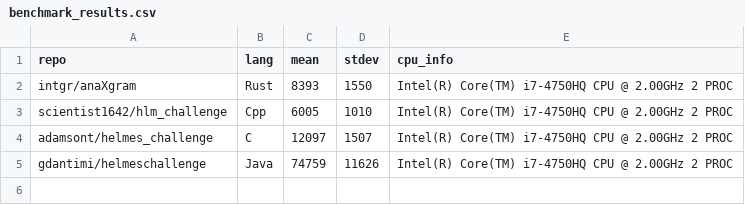
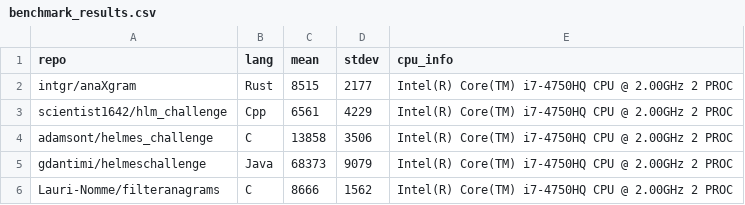
Before and after one commit to scientist1642/anagram_benchmarks, a CSV file: benchmark_results.csv, drawn as a sheet.

```diff
--- a/benchmark_results.csv
+++ b/benchmark_results.csv
@@ -1,5 +1,6 @@
 repo,lang,mean,stdev,cpu_info
-intgr/anaXgram,Rust,8393,1550,Intel(R) Core(TM) i7-4750HQ CPU @ 2.00GHz 2 PROC
-scientist1642/hlm_challenge,Cpp,6005,1010,Intel(R) Core(TM) i7-4750HQ CPU @ 2.00GHz 2 PROC
-adamsont/helmes_challenge,C,12097,1507,Intel(R) Core(TM) i7-4750HQ CPU @ 2.00GHz 2 PROC
-gdantimi/helmeschallenge,Java,74759,11626,Intel(R) Core(TM) i7-4750HQ CPU @ 2.00GHz 2 PROC
+intgr/anaXgram,Rust,8515,2177,Intel(R) Core(TM) i7-4750HQ CPU @ 2.00GHz 2 PROC
+scientist1642/hlm_challenge,Cpp,6561,4229,Intel(R) Core(TM) i7-4750HQ CPU @ 2.00GHz 2 PROC
+adamsont/helmes_challenge,C,13858,3506,Intel(R) Core(TM) i7-4750HQ CPU @ 2.00GHz 2 PROC
+gdantimi/helmeschallenge,Java,68373,9079,Intel(R) Core(TM) i7-4750HQ CPU @ 2.00GHz 2 PROC
+Lauri-Nomme/filteranagrams,C,8666,1562,Intel(R) Core(TM) i7-4750HQ CPU @ 2.00GHz 2 PROC
```
Also changed, not shown: 2 other files.
